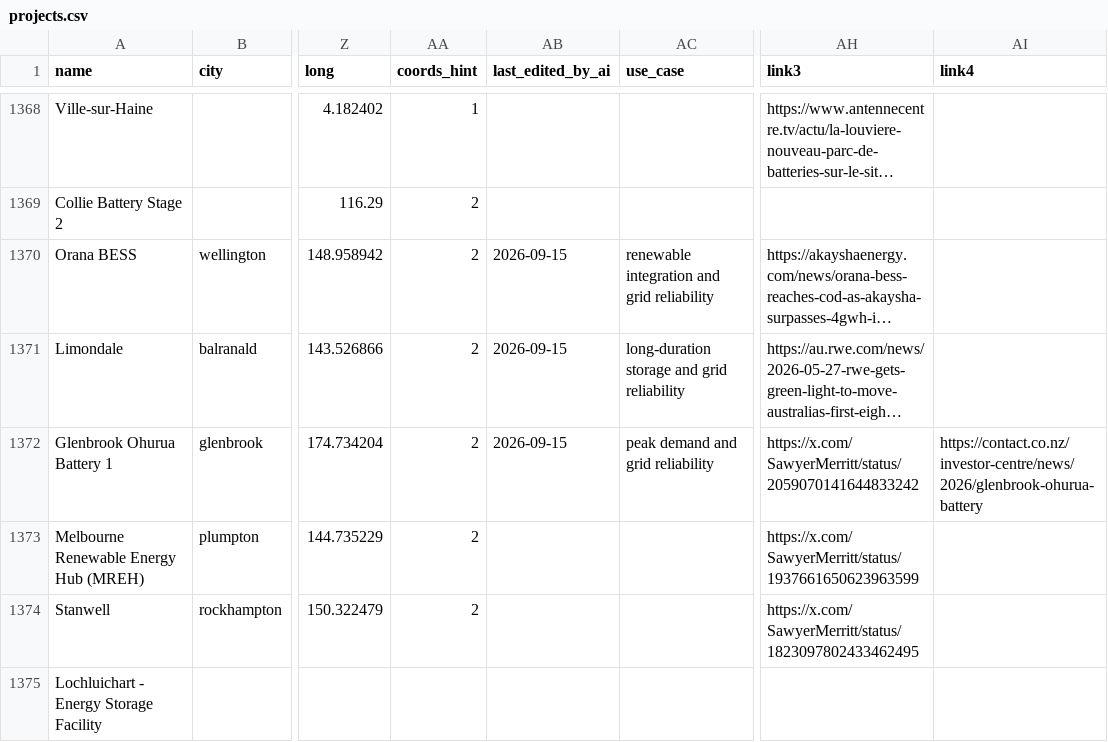
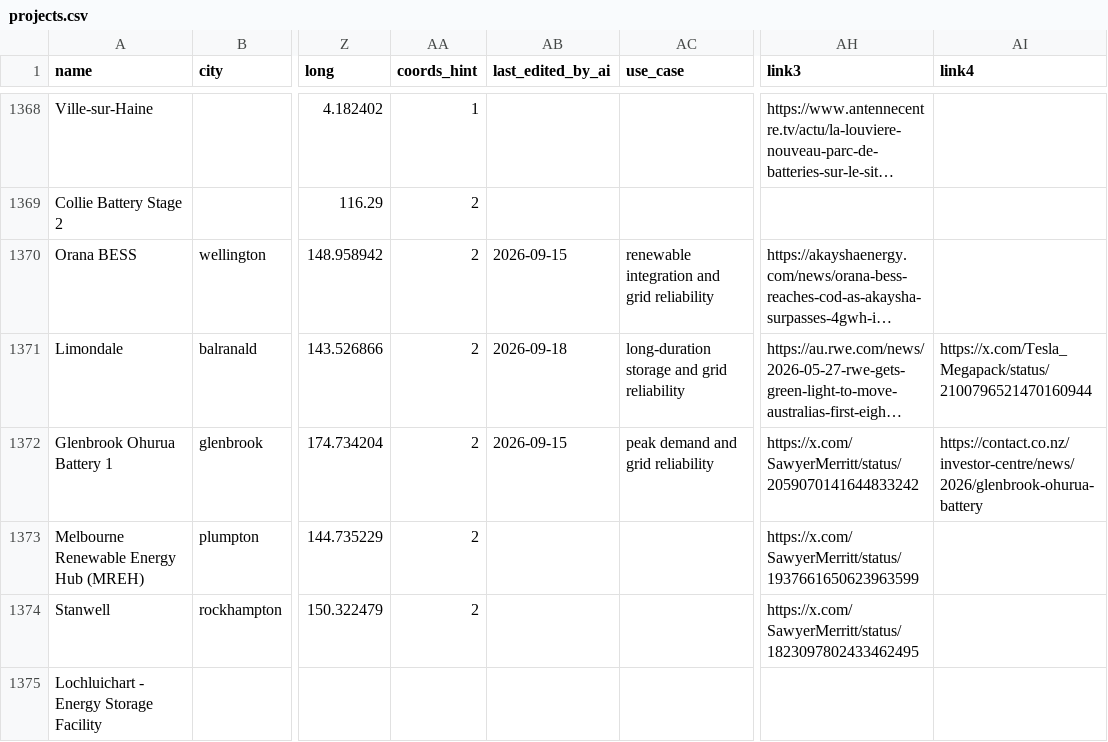
Before and after one commit to lorenz-g/tesla-megapack-tracker, a CSV file: projects.csv, drawn as a sheet; only a part is shown, gaps mark what is left out; long unchanged cells end in …; the diff covers the shown part only; the diff names each change by its address in the sheet, - before the commit and + after, or states it on an @@ line.

```diff
--- a/projects.csv
+++ b/projects.csv
-AB1371 (last_edited_by_ai): 2026-09-15
+AB1371 (last_edited_by_ai): 2026-09-18
-AI1371 (link4): (empty)
+AI1371 (link4): https://x.com/Tesla_Megapack/status/2100796521470160944
```
Also changed, not shown: 2 added rows and 41 edited cells elsewhere in this file, docs/misc/megapack-projects.csv, 9 other files.
